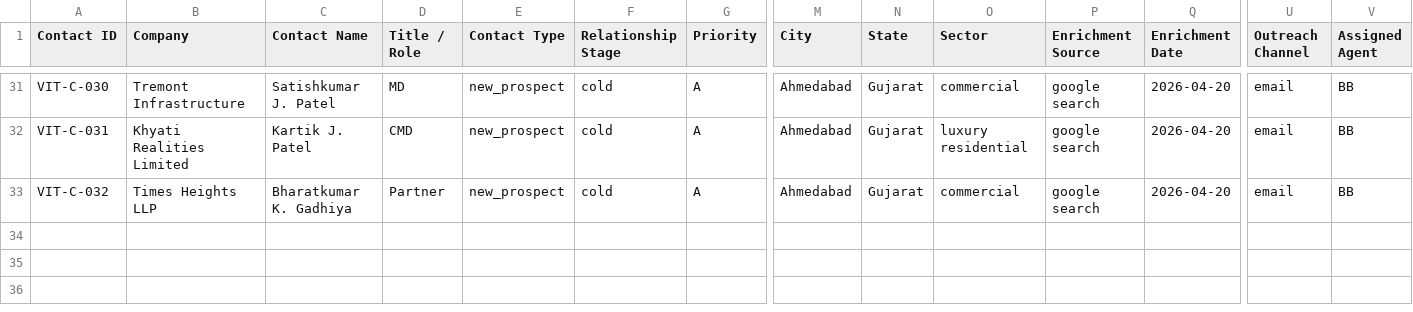
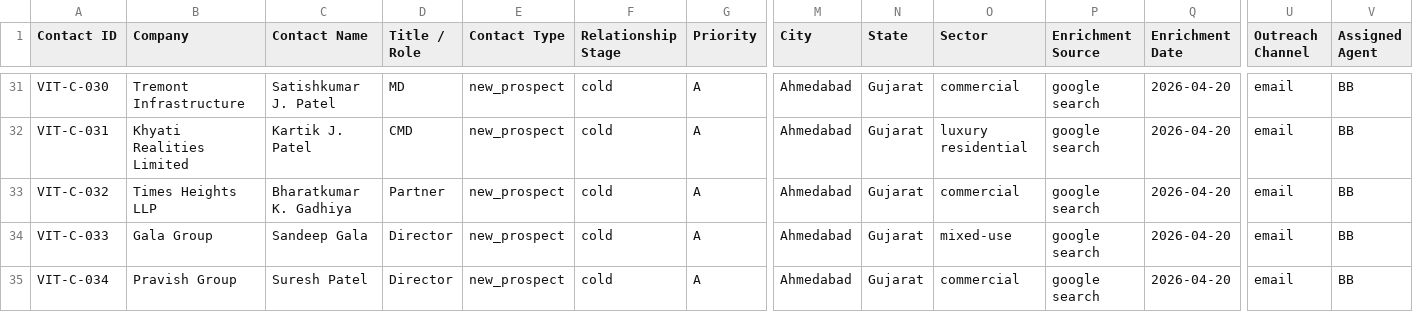
Before and after one commit to JagPat/Vitan-BrandBuilding, a CSV file: Business development/shared-workspace/contacts-master.csv, drawn as a sheet; only a part is shown, gaps mark what is left out; rows hold the shown columns only; the diff names each change by its address in the sheet, - before the commit and + after, or states it on an @@ line.

Commit message:
Intelligence: Added high-rise commercial prospects and intelligence brief 2026-04-20.
- Added Gala Group (VIT-C-033) and Pravish Group (VIT-C-034) to contacts-master.csv.
- Created commercial skyscraper intelligence brief.

Co-Authored-By: Paperclip <noreply@paperclip.ing>

```diff
--- a/Business development/shared-workspace/contacts-master.csv
+++ b/Business development/shared-workspace/contacts-master.csv
+row 34: VIT-C-033 | Gala Group | Sandeep Gala | Director | new_prospect | cold | A | Ahmedabad | Gujarat | mixed-use | google search | 2026-04-20 | email | BB
+row 35: VIT-C-034 | Pravish Group | Suresh Patel | Director | new_prospect | cold | A | Ahmedabad | Gujarat | commercial | google search | 2026-04-20 | email | BB
```
Also changed, not shown: 1 other file.
